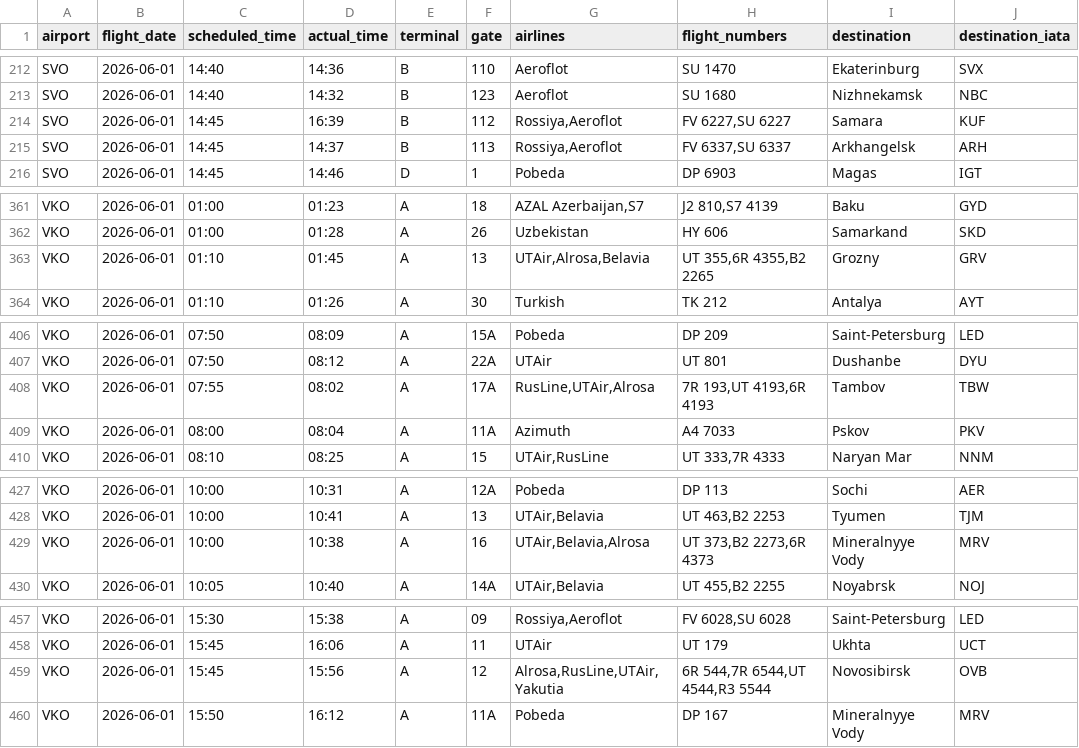
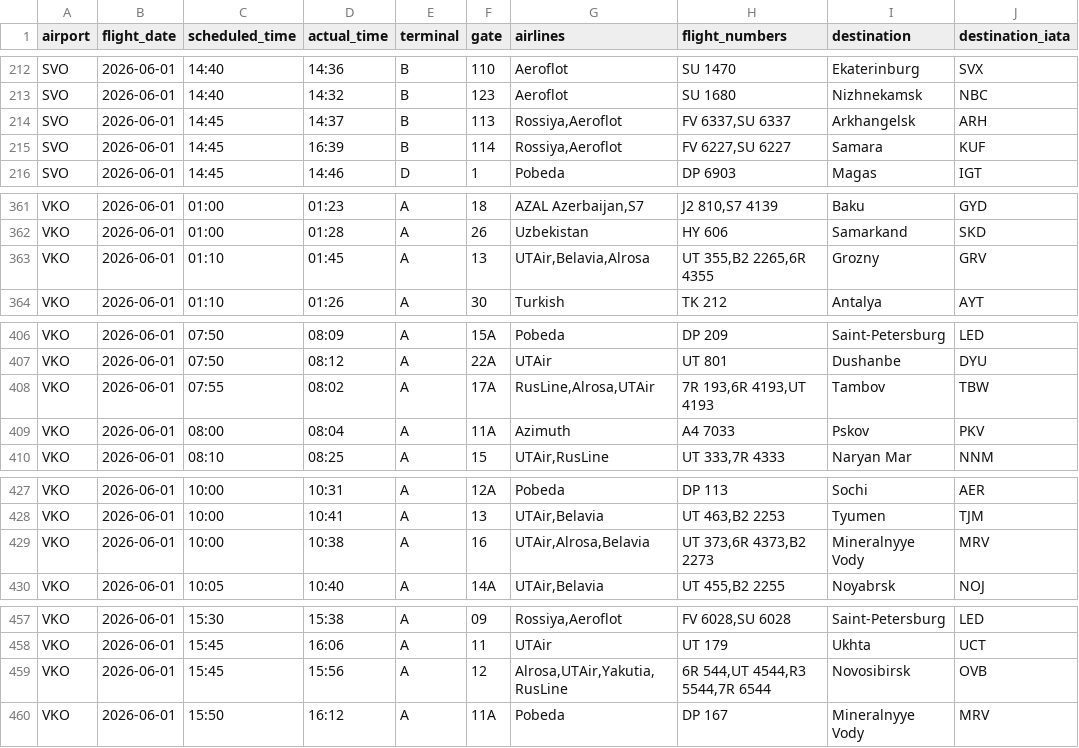
Before and after one commit to vitdmit/moscow-airports-botCLaude, a CSV file: data/daily/2026-06-01.csv, drawn as a sheet; only a part is shown, gaps mark what is left out; the diff covers the shown part only.

```diff
--- a/data/daily/2026-06-01.csv
+++ b/data/daily/2026-06-01.csv
@@ -213,4 +213,4 @@ SVO,2026-06-01,14:40,14:36,B,110,Aeroflot,SU 1470,Ekaterinburg,SVX
 SVO,2026-06-01,14:40,14:32,B,123,Aeroflot,SU 1680,Nizhnekamsk,NBC
-SVO,2026-06-01,14:45,16:39,B,112,"Rossiya,Aeroflot","FV 6227,SU 6227",Samara,KUF
 SVO,2026-06-01,14:45,14:37,B,113,"Rossiya,Aeroflot","FV 6337,SU 6337",Arkhangelsk,ARH
+SVO,2026-06-01,14:45,16:39,B,114,"Rossiya,Aeroflot","FV 6227,SU 6227",Samara,KUF
 SVO,2026-06-01,14:45,14:46,D,1,Pobeda,DP 6903,Magas,IGT
@@ -362,3 +362,3 @@ VKO,2026-06-01,01:00,01:23,A,18,"AZAL Azerbaijan,S7","J2 810,S7 4139",Baku,GYD
 VKO,2026-06-01,01:00,01:28,A,26,Uzbekistan,HY 606,Samarkand,SKD
-VKO,2026-06-01,01:10,01:45,A,13,"UTAir,Alrosa,Belavia","UT 355,6R 4355,B2 2265",Grozny,GRV
+VKO,2026-06-01,01:10,01:45,A,13,"UTAir,Belavia,Alrosa","UT 355,B2 2265,6R 4355",Grozny,GRV
 VKO,2026-06-01,01:10,01:26,A,30,Turkish,TK 212,Antalya,AYT
@@ -407,3 +407,3 @@ VKO,2026-06-01,07:50,08:09,A,15A,Pobeda,DP 209,Saint-Petersburg,LED
 VKO,2026-06-01,07:50,08:12,A,22A,UTAir,UT 801,Dushanbe,DYU
-VKO,2026-06-01,07:55,08:02,A,17A,"RusLine,UTAir,Alrosa","7R 193,UT 4193,6R 4193",Tambov,TBW
+VKO,2026-06-01,07:55,08:02,A,17A,"RusLine,Alrosa,UTAir","7R 193,6R 4193,UT 4193",Tambov,TBW
 VKO,2026-06-01,08:00,08:04,A,11A,Azimuth,A4 7033,Pskov,PKV
@@ -428,3 +428,3 @@ VKO,2026-06-01,10:00,10:31,A,12A,Pobeda,DP 113,Sochi,AER
 VKO,2026-06-01,10:00,10:41,A,13,"UTAir,Belavia","UT 463,B2 2253",Tyumen,TJM
-VKO,2026-06-01,10:00,10:38,A,16,"UTAir,Belavia,Alrosa","UT 373,B2 2273,6R 4373",Mineralnyye Vody,MRV
+VKO,2026-06-01,10:00,10:38,A,16,"UTAir,Alrosa,Belavia","UT 373,6R 4373,B2 2273",Mineralnyye Vody,MRV
 VKO,2026-06-01,10:05,10:40,A,14A,"UTAir,Belavia","UT 455,B2 2255",Noyabrsk,NOJ
@@ -458,3 +458,3 @@ VKO,2026-06-01,15:30,15:38,A,09,"Rossiya,Aeroflot","FV 6028,SU 6028",Saint-Peter
 VKO,2026-06-01,15:45,16:06,A,11,UTAir,UT 179,Ukhta,UCT
-VKO,2026-06-01,15:45,15:56,A,12,"Alrosa,RusLine,UTAir,Yakutia","6R 544,7R 6544,UT 4544,R3 5544",Novosibirsk,OVB
+VKO,2026-06-01,15:45,15:56,A,12,"Alrosa,UTAir,Yakutia,RusLine","6R 544,UT 4544,R3 5544,7R 6544",Novosibirsk,OVB
 VKO,2026-06-01,15:50,16:12,A,11A,Pobeda,DP 167,Mineralnyye Vody,MRV
```
Also changed, not shown: 1 moved row and 1 edited cell elsewhere in this file, 1 other file.
